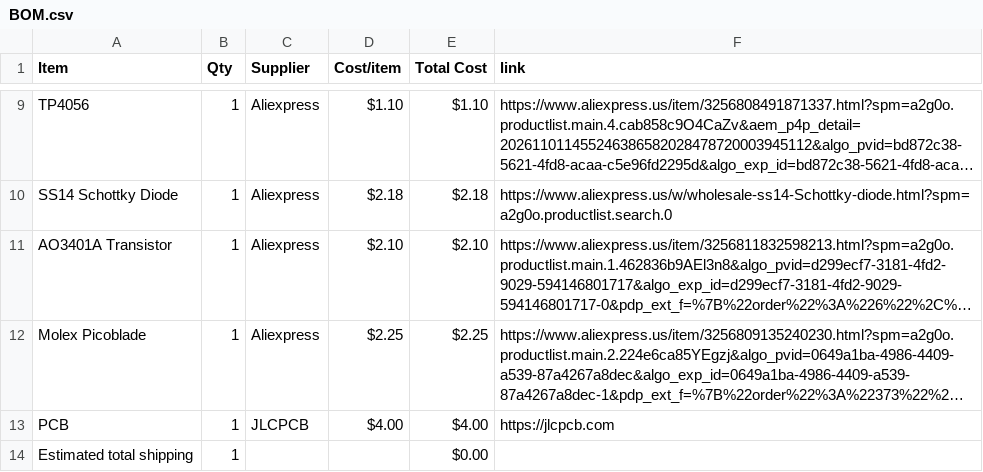
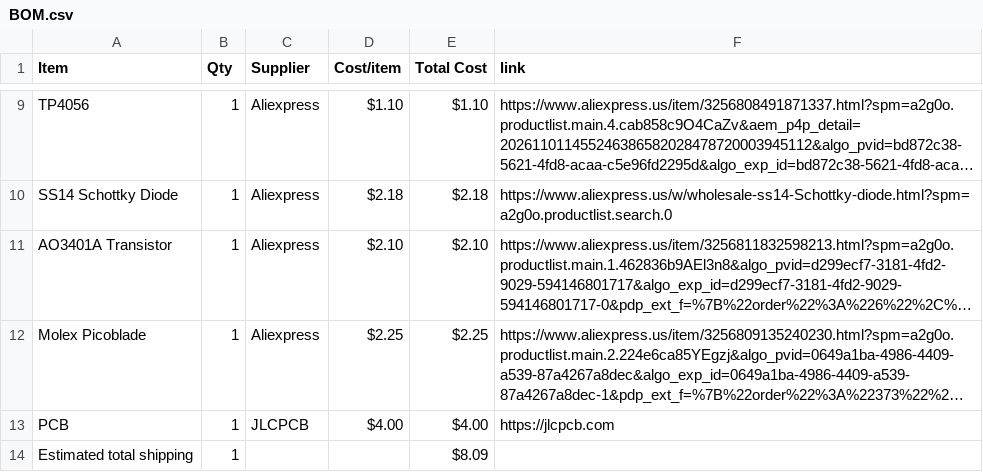
Before and after one commit to jc2216/TFTTetris, a CSV file: BOM.csv, drawn as a sheet; only a part is shown, gaps mark what is left out; long unchanged cells end in …; the diff names each change by its address in the sheet, - before the commit and + after, or states it on an @@ line.

Commit message:
Sync Tetris from Half Life

```diff
--- a/BOM.csv
+++ b/BOM.csv
-E14 (Total Cost): $0.00
+E14 (Total Cost): $8.09
```
